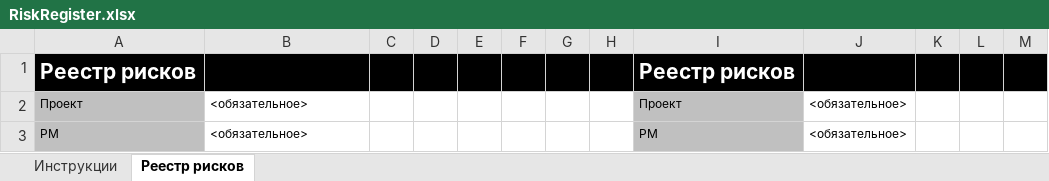
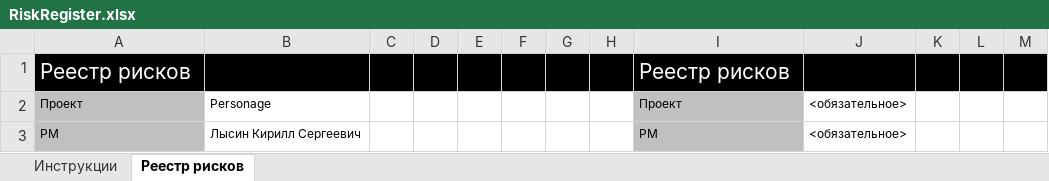
Before and after one commit to LysinKirill/SoftwareProjectManagement, an Excel workbook: RiskRegister.xlsx, sheet Реестр рисков, drawn as a sheet; only a part is shown; values as stored, in another font and other column widths than the file's, no borders; conditional formats not drawn; the diff covers the shown part only; the diff names each change by its address in the sheet, - before the commit and + after, or states it on an @@ line.

Commit message:
add risk register

```diff
--- a/RiskRegister.xlsx (sheet Реестр рисков)
+++ b/RiskRegister.xlsx (sheet Реестр рисков)
-A1 bold: on
+A1 bold: off
-I1 bold: on
+I1 bold: off
-B2: <обязательное>
+B2: Personage
-B3: <обязательное>
+B3: Лысин Кирилл Сергеевич
```
Also changed, not shown: 116 edited cells and cell formats elsewhere in this sheet.
